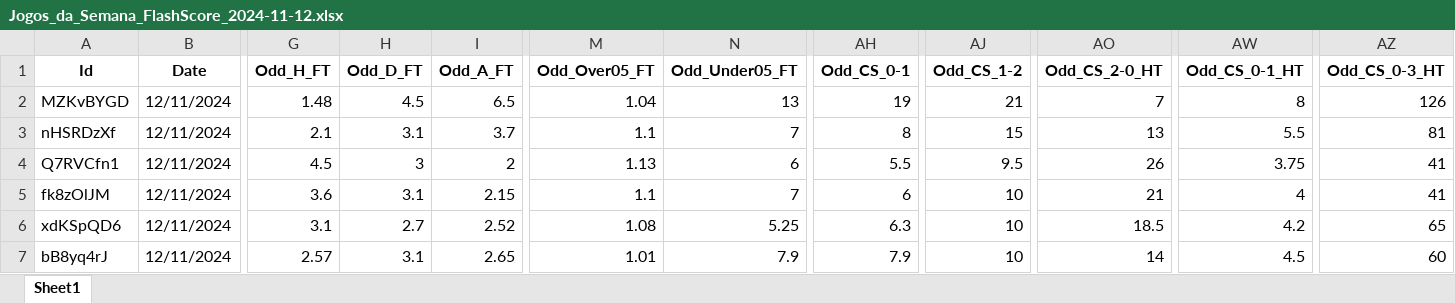
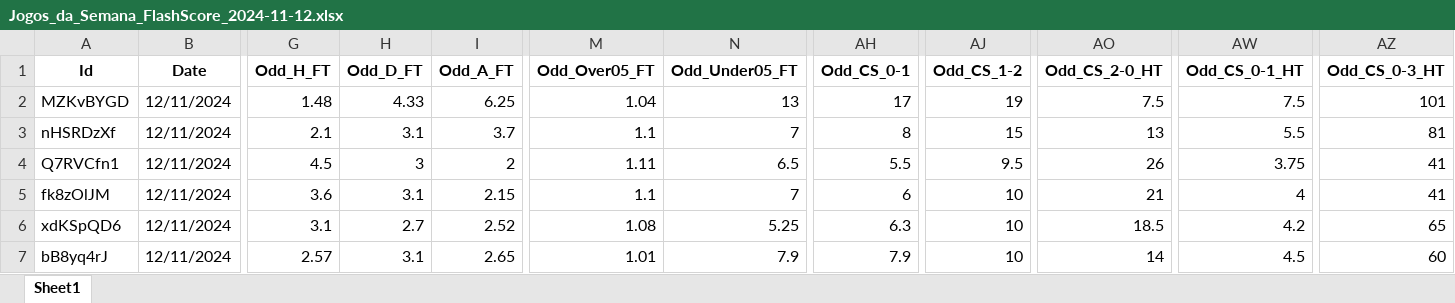
Before and after one commit to mtprado88/jogos_full, an Excel workbook: Jogos_da_Semana_FlashScore_2024-11-12.xlsx, sheet Sheet1, drawn as a sheet; only a part is shown, gaps mark what is left out; values as stored, in another font and other column widths than the file's, no borders; the diff names each change by its address in the sheet, - before the commit and + after, or states it on an @@ line.

Commit message:
Atualizando o arquivo XLSX

```diff
--- a/Jogos_da_Semana_FlashScore_2024-11-12.xlsx (sheet Sheet1)
+++ b/Jogos_da_Semana_FlashScore_2024-11-12.xlsx (sheet Sheet1)
-H2 (Odd_D_FT): 4.5
+H2 (Odd_D_FT): 4.33
-I2 (Odd_A_FT): 6.5
+I2 (Odd_A_FT): 6.25
-AH2 (Odd_CS_0-1): 19
+AH2 (Odd_CS_0-1): 17
-AJ2 (Odd_CS_1-2): 21
+AJ2 (Odd_CS_1-2): 19
-AO2 (Odd_CS_2-0_HT): 7
+AO2 (Odd_CS_2-0_HT): 7.5
-AW2 (Odd_CS_0-1_HT): 8
+AW2 (Odd_CS_0-1_HT): 7.5
-AZ2 (Odd_CS_0-3_HT): 126
+AZ2 (Odd_CS_0-3_HT): 101
-M4 (Odd_Over05_FT): 1.13
+M4 (Odd_Over05_FT): 1.11
-N4 (Odd_Under05_FT): 6
+N4 (Odd_Under05_FT): 6.5
```
